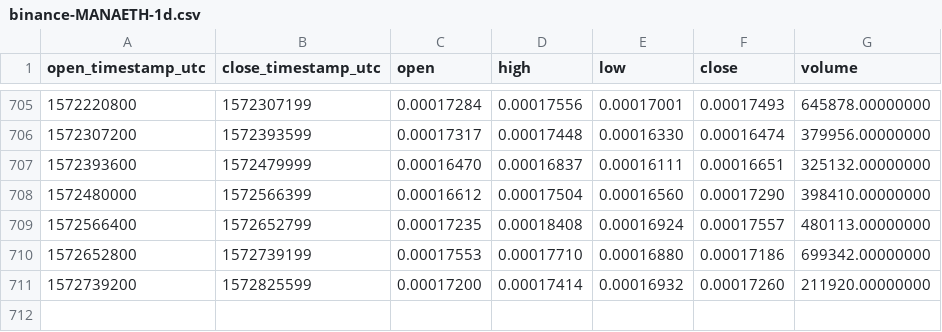
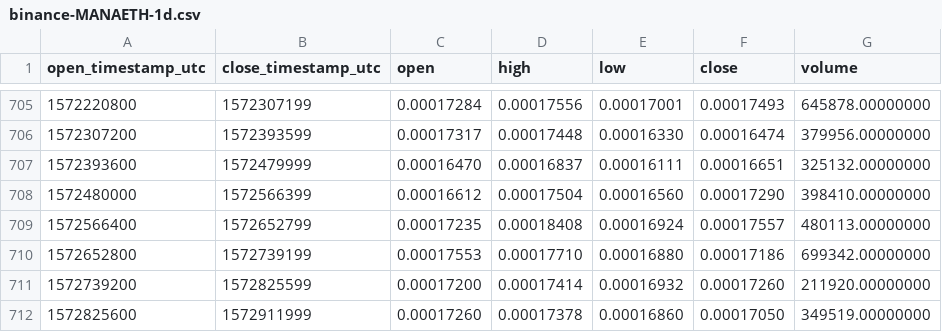
Before and after one commit to cryptobigbro/binance-MANAETH, a CSV file: binance-MANAETH-1d.csv, drawn as a sheet; only a part is shown, gaps mark what is left out.

Commit message:
Update OHLCV data.

```diff
--- a/binance-MANAETH-1d.csv
+++ b/binance-MANAETH-1d.csv
@@ -711 +711,2 @@ open_timestamp_utc,close_timestamp_utc,open,high,low,close,volume
 1572739200,1572825599,0.00017200,0.00017414,0.00016932,0.00017260,211920.00000000
+1572825600,1572911999,0.00017260,0.00017378,0.00016860,0.00017050,349519.00000000
```
Also changed, not shown: 1 other file.
